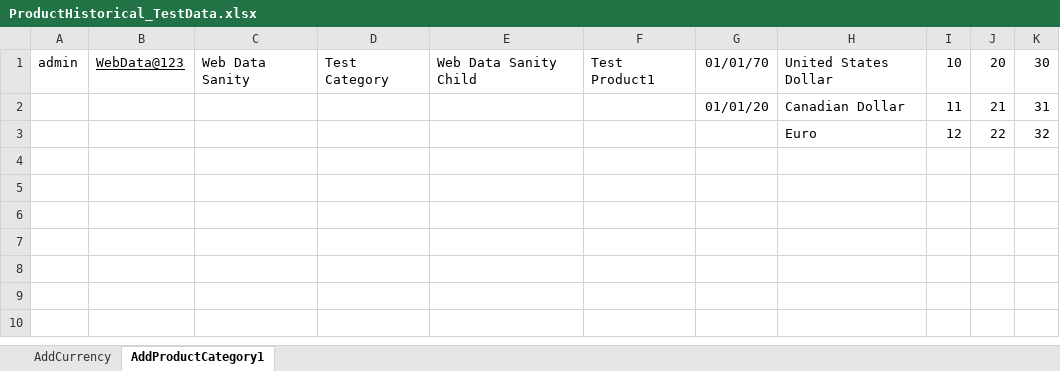
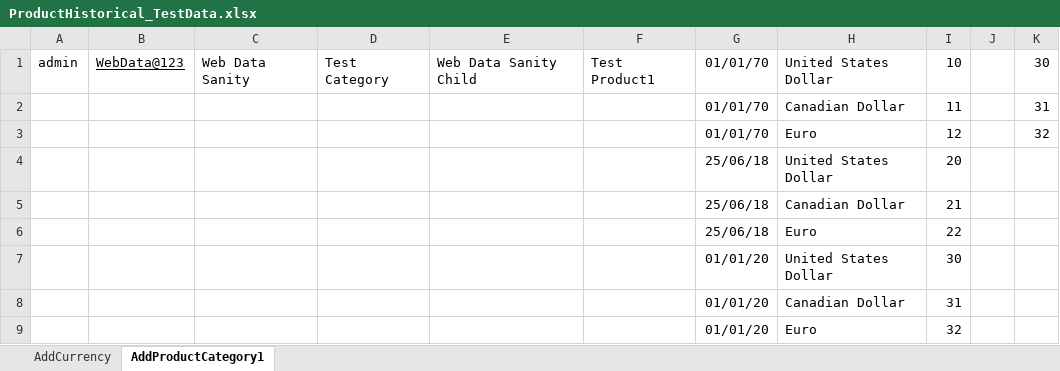
Before and after one commit to indianashu/WDAutomation, an Excel workbook: ProductHistorical_TestData.xlsx, sheet AddProductCategory1, drawn as a sheet; values as stored, in another font and other column widths than the file's, no borders; the diff names each change by its address in the sheet, - before the commit and + after, or states it on an @@ line.

Commit message:
Add Method in BasePage to read the excel data

```diff
--- a/ProductHistorical_TestData.xlsx (sheet AddProductCategory1)
+++ b/ProductHistorical_TestData.xlsx (sheet AddProductCategory1)
-J1: 20
+J1: (empty)
-G2: 01/01/20
+G2: 01/01/70
-J2: 21
+J2: (empty)
-G3: (empty)
+G3: 01/01/70
-J3: 22
+J3: (empty)
+row 4:  |  |  |  |  |  | 25/06/18 | United States Dollar | 20
+row 5:  |  |  |  |  |  | 25/06/18 | Canadian Dollar | 21
+row 6:  |  |  |  |  |  | 25/06/18 | Euro | 22
+row 7:  |  |  |  |  |  | 01/01/20 | United States Dollar | 30
+row 8:  |  |  |  |  |  | 01/01/20 | Canadian Dollar | 31
+row 9:  |  |  |  |  |  | 01/01/20 | Euro | 32
```
Also changed, not shown: 5 other files.
